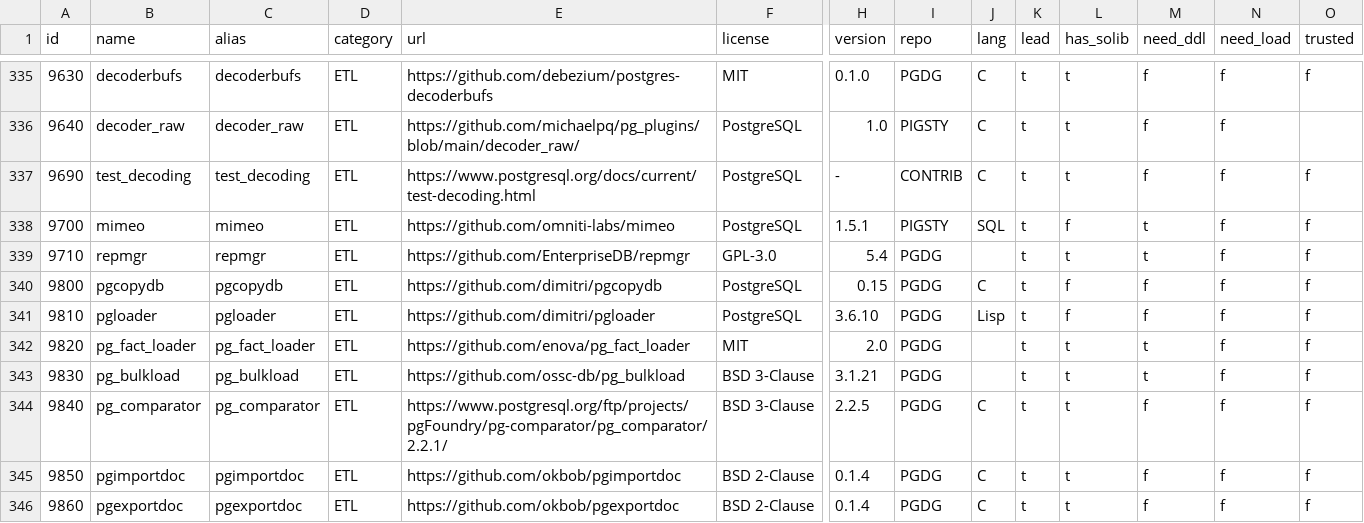
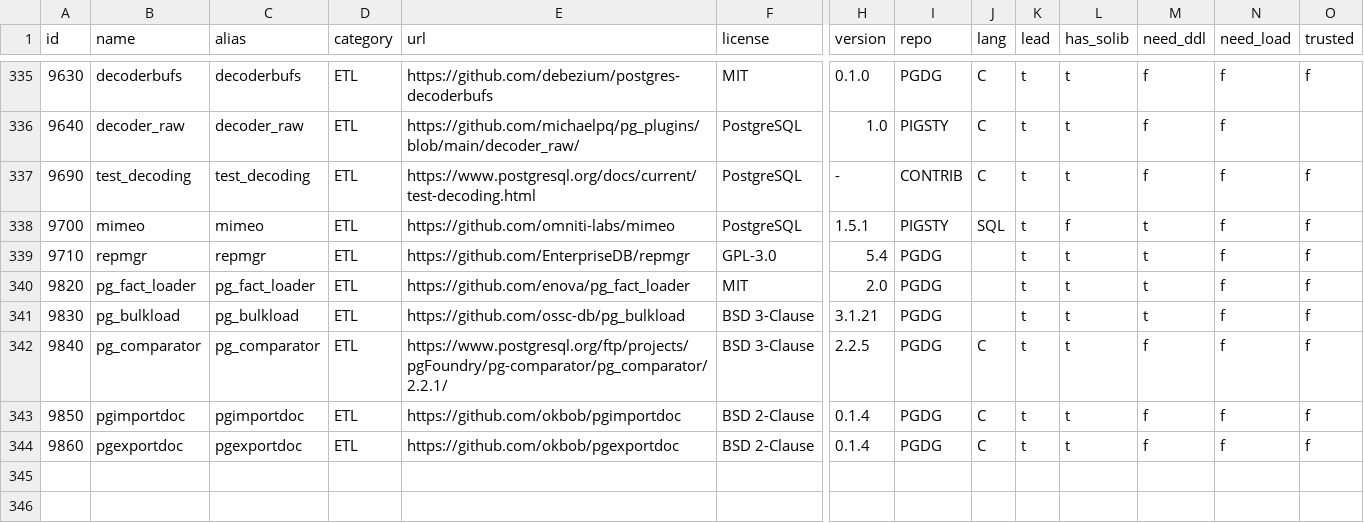
Before and after one commit to pgsty/extension, a CSV file: data/pigsty.csv, drawn as a sheet; only a part is shown, gaps mark what is left out; rows hold the shown columns only; the diff names each change by its address in the sheet, - before the commit and + after, or states it on an @@ line.

Commit message:
Remove pgcopydb and pgloader from pigsty.csv

```diff
--- a/data/pigsty.csv
+++ b/data/pigsty.csv
-row 340: 9800 | pgcopydb | pgcopydb | ETL | https://github.com/dimitri/pgcopydb | PostgreSQL | 0.15 | PGDG | C | t | f | f | f | f
-row 341: 9810 | pgloader | pgloader | ETL | https://github.com/dimitri/pgloader | PostgreSQL | 3.6.10 | PGDG | Lisp | t | f | f | f | f
```
